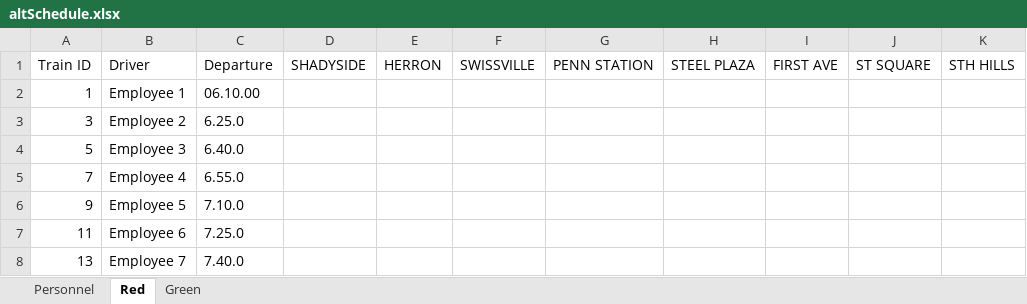
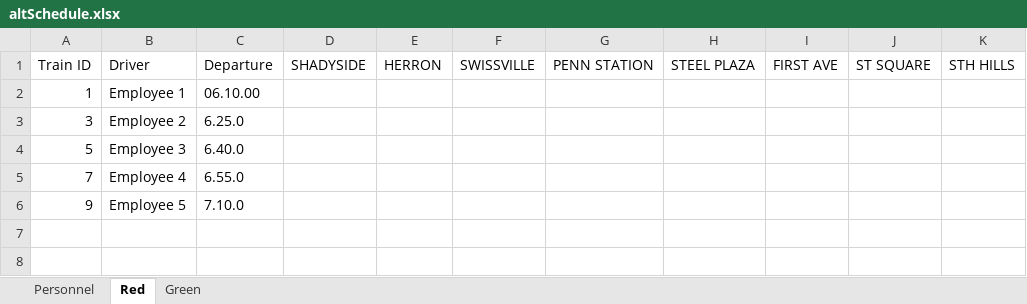
Before and after one commit to JKenneson/ECE1186, an Excel workbook: TrainSystem/src/com/rogueone/assets/altSchedule.xlsx, sheet Red, drawn as a sheet; values as stored, in another font and other column widths than the file's, no borders; the diff names each change by its address in the sheet, - before the commit and + after, or states it on an @@ line.

```diff
--- a/TrainSystem/src/com/rogueone/assets/altSchedule.xlsx (sheet Red)
+++ b/TrainSystem/src/com/rogueone/assets/altSchedule.xlsx (sheet Red)
-row 7: 11 | Employee 6 | 7.25.0
-row 8: 13 | Employee 7 | 7.40.0
```
Also changed, not shown: sheet Personnel, sheet Green, 1 other file.
